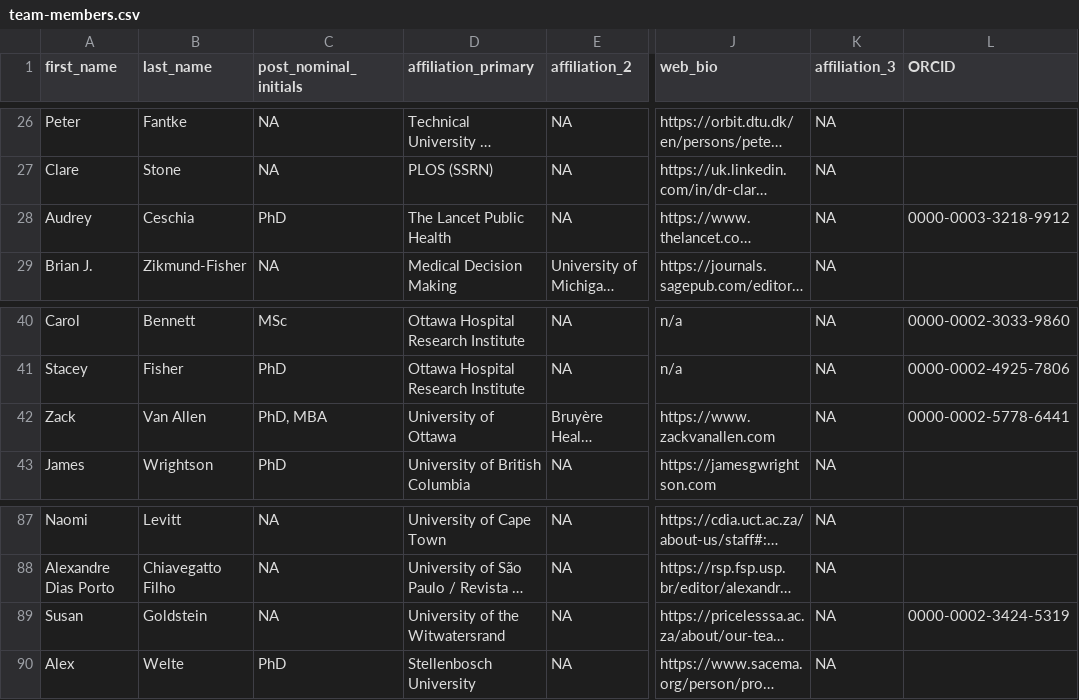
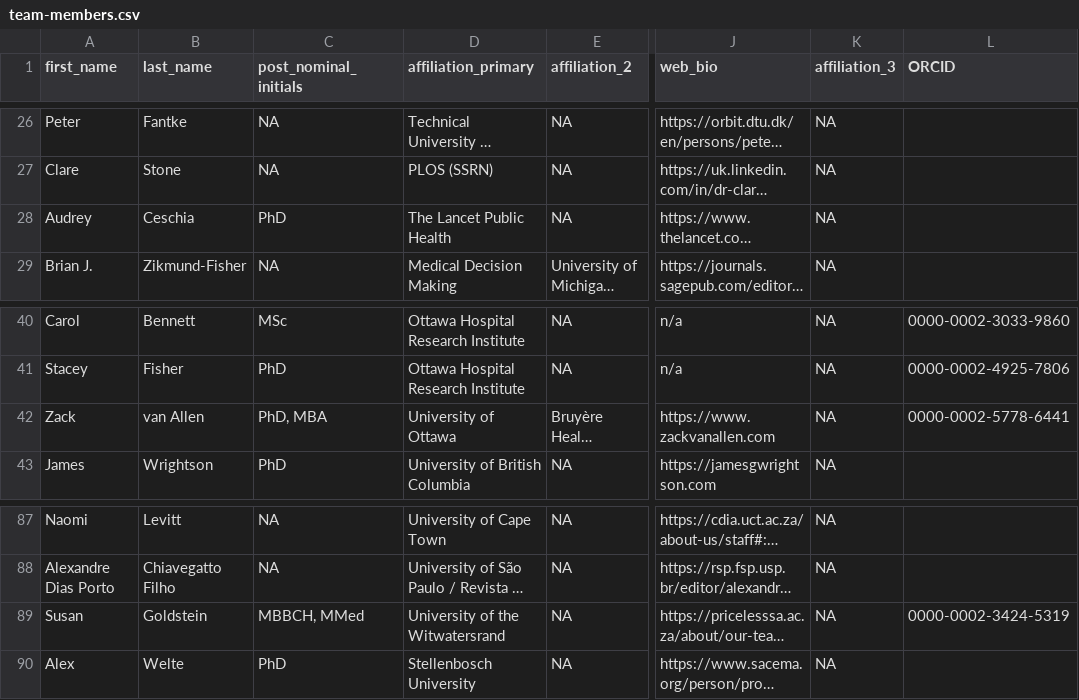
Before and after one commit to Big-Life-Lab/popcorn-web, a CSV file: data/team-members.csv, drawn as a sheet; only a part is shown, gaps mark what is left out; long unchanged cells end in …; the diff names each change by its address in the sheet, - before the commit and + after, or states it on an @@ line.

```diff
--- a/data/team-members.csv
+++ b/data/team-members.csv
-L28 (ORCID): 0000-0003-3218-9912
+L28 (ORCID): (empty)
-B42 (last_name): Van Allen
+B42 (last_name): van Allen
-C89 (post_nominal_initials): NA
+C89 (post_nominal_initials): MBBCH, MMed
```
